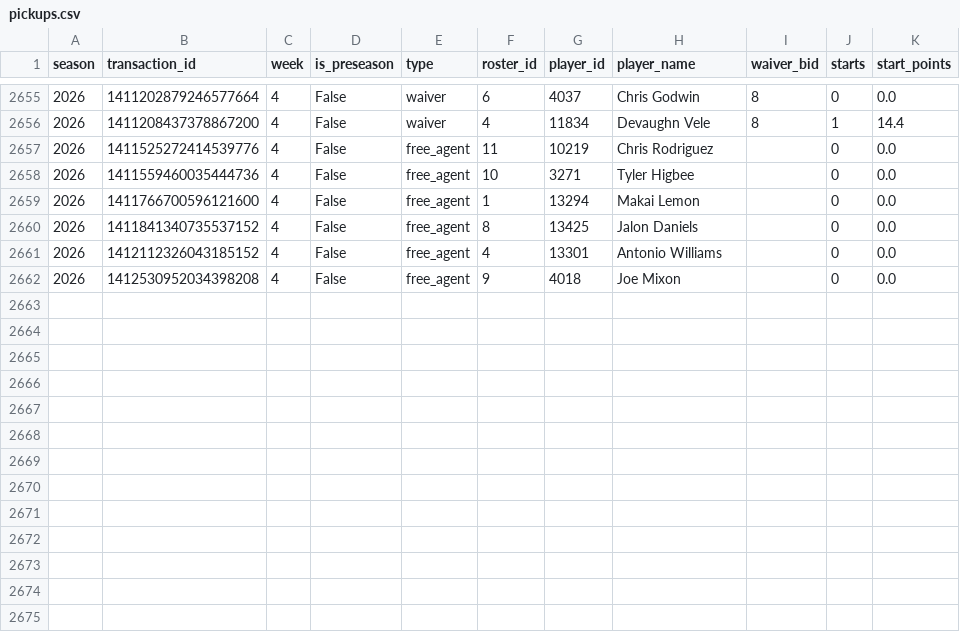
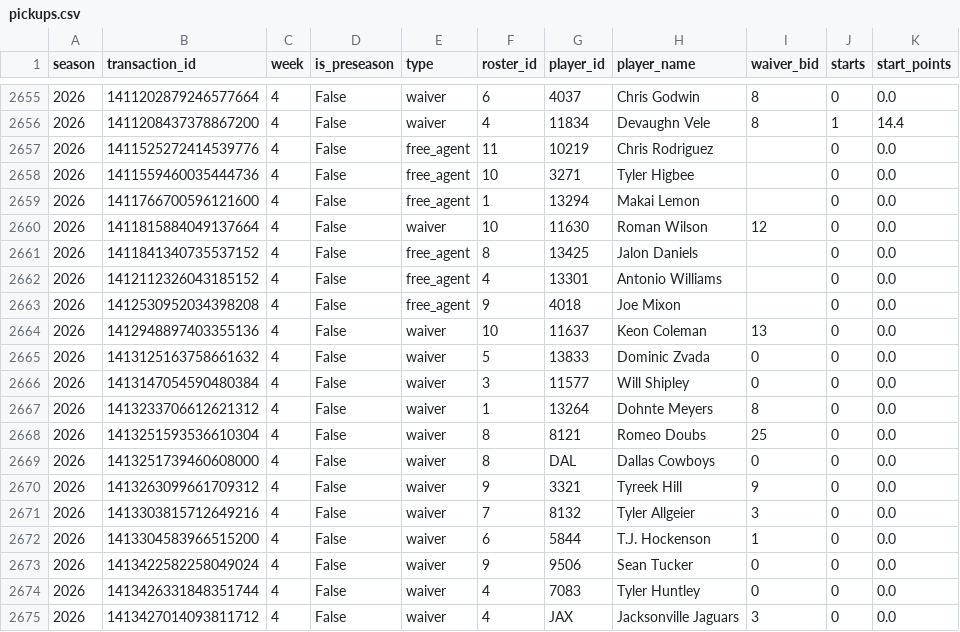
Before and after one commit to JonahT26/sleeper-dashboard, a CSV file: data/processed/pickups.csv, drawn as a sheet; only a part is shown, gaps mark what is left out.

```diff
--- a/data/processed/pickups.csv
+++ b/data/processed/pickups.csv
@@ -2659,2 +2659,3 @@
 2026,1411766700596121600,4,False,free_agent,1,13294,Makai Lemon,,0,0.0
+2026,1411815884049137664,4,False,waiver,10,11630,Roman Wilson,12,0,0.0
 2026,1411841340735537152,4,False,free_agent,8,13425,Jalon Daniels,,0,0.0
@@ -2662 +2663,13 @@
 2026,1412530952034398208,4,False,free_agent,9,4018,Joe Mixon,,0,0.0
+2026,1412948897403355136,4,False,waiver,10,11637,Keon Coleman,13,0,0.0
+2026,1413125163758661632,4,False,waiver,5,13833,Dominic Zvada,0,0,0.0
+2026,1413147054590480384,4,False,waiver,3,11577,Will Shipley,0,0,0.0
+2026,1413233706612621312,4,False,waiver,1,13264,Dohnte Meyers,8,0,0.0
+2026,1413251593536610304,4,False,waiver,8,8121,Romeo Doubs,25,0,0.0
+2026,1413251739460608000,4,False,waiver,8,DAL,Dallas Cowboys,0,0,0.0
+2026,1413263099661709312,4,False,waiver,9,3321,Tyreek Hill,9,0,0.0
+2026,1413303815712649216,4,False,waiver,7,8132,Tyler Allgeier,3,0,0.0
+2026,1413304583966515200,4,False,waiver,6,5844,T.J. Hockenson,1,0,0.0
+2026,1413422582258049024,4,False,waiver,9,9506,Sean Tucker,0,0,0.0
+2026,1413426331848351744,4,False,waiver,4,7083,Tyler Huntley,0,0,0.0
+2026,1413427014093811712,4,False,waiver,4,JAX,Jacksonville Jaguars,3,0,0.0
```
Also changed, not shown: data/processed/metrics_season.csv, data/processed/transactions.csv, 1 other file.
